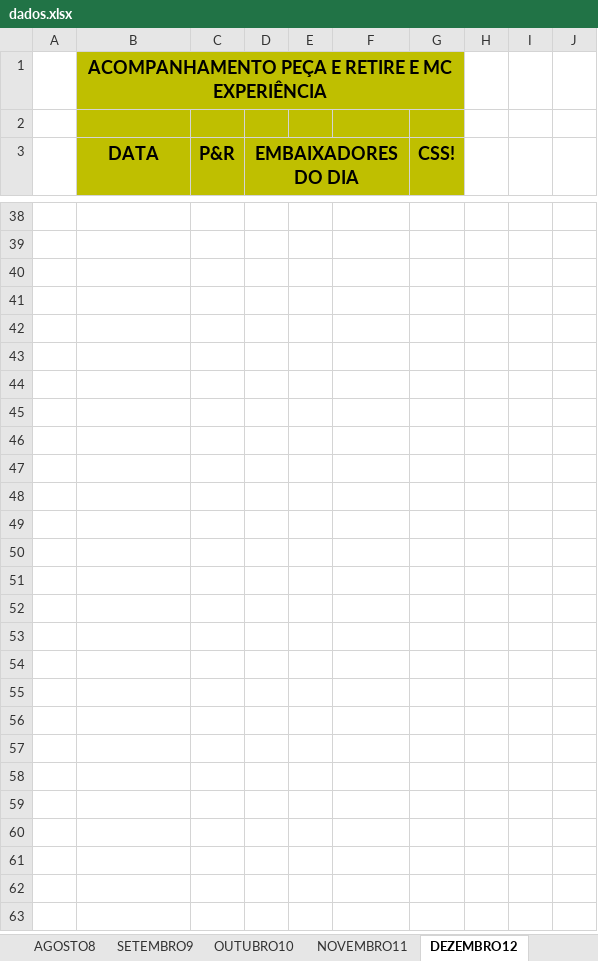
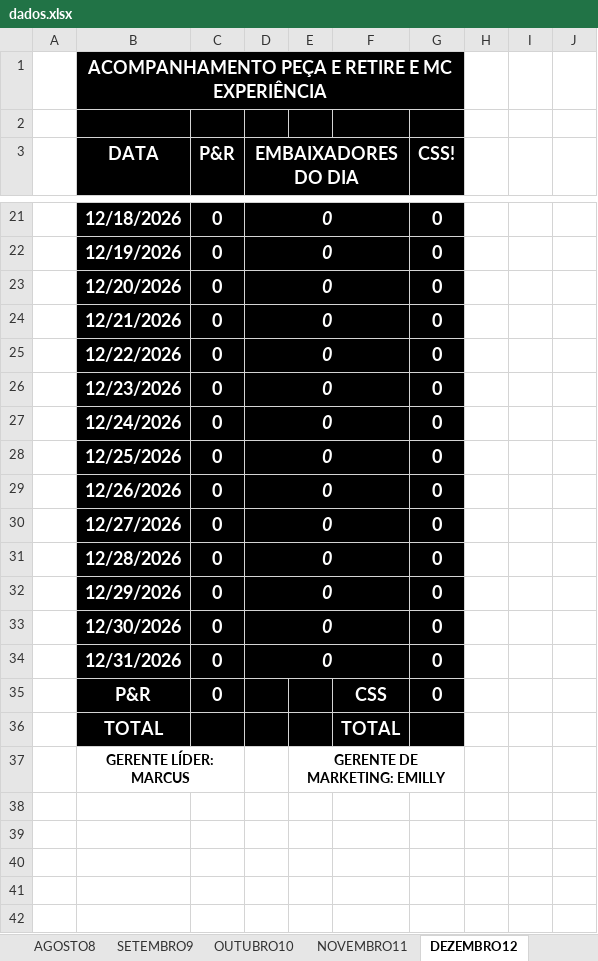
Before and after one commit to Loirin12/planilha-rdm-site-, an Excel workbook: dados.xlsx, sheet DEZEMBRO12, drawn as a sheet; only a part is shown, gaps mark what is left out; the shorter side is filled out with more unchanged rows; values as stored, in another font and other column widths than the file's, no borders; rows hold the shown columns only; the diff covers the shown part only; the diff names each change by its address in the sheet, - before the commit and + after, or states it on an @@ line.

```diff
--- a/dados.xlsx (sheet DEZEMBRO12)
+++ b/dados.xlsx (sheet DEZEMBRO12)
@@ B1 fill: #BFBF00 → #000000, text colour: black → #FFFFFF @@
-C1:G1 fill: none
+C1:G1 fill: #000000
-B2:G2 fill: #BFBF00
+B2:G2 fill: #000000
@@ B3:D3 fill: #BFBF00 → #000000, text colour: black → #FFFFFF @@
-E3:F3 fill: none
+E3:F3 fill: #000000
@@ G3 fill: #BFBF00 → #000000, text colour: black → #FFFFFF @@
+row 21:  | 12/18/2026 | 0 | 0 |  |  | 0
+row 22:  | 12/19/2026 | 0 | 0 |  |  | 0
+row 23:  | 12/20/2026 | 0 | 0 |  |  | 0
+row 24:  | 12/21/2026 | 0 | 0 |  |  | 0
+row 25:  | 12/22/2026 | 0 | 0 |  |  | 0
+row 26:  | 12/23/2026 | 0 | 0 |  |  | 0
+row 27:  | 12/24/2026 | 0 | 0 |  |  | 0
+row 28:  | 12/25/2026 | 0 | 0 |  |  | 0
+row 29:  | 12/26/2026 | 0 | 0 |  |  | 0
+row 30:  | 12/27/2026 | 0 | 0 |  |  | 0
+row 31:  | 12/28/2026 | 0 | 0 |  |  | 0
+row 32:  | 12/29/2026 | 0 | 0 |  |  | 0
+row 33:  | 12/30/2026 | 0 | 0 |  |  | 0
+row 34:  | 12/31/2026 | 0 | 0 |  |  | 0
+row 35:  | P&R | 0 |  |  | CSS | 0
+row 36:  | TOTAL |  |  |  | TOTAL
+row 37:  | GERENTE LÍDER: MARCUS |  |  | GERENTE DE MARKETING: EMILLY
```
Also changed, not shown: 16 added rows, 33 removed rows, 4 edited cells, cell formats and merged cells elsewhere in this sheet, sheet OUTUBRO10, sheet JULHO7, sheet AGOSTO8, sheet MARÇO3, sheet JANEIRO1, sheet MAIO5, 6 more sheets.
